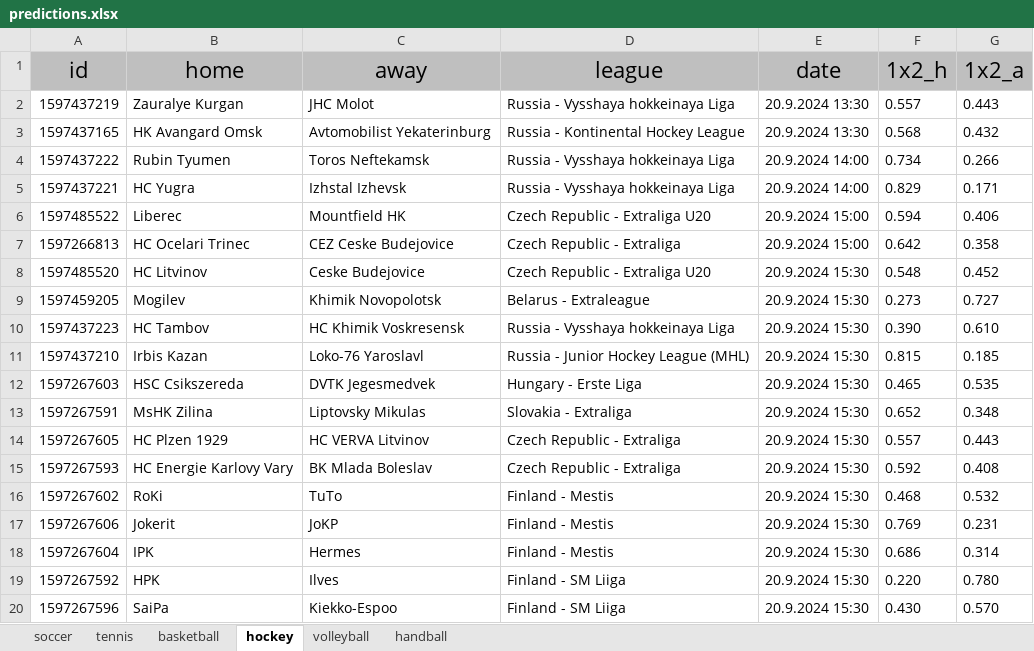
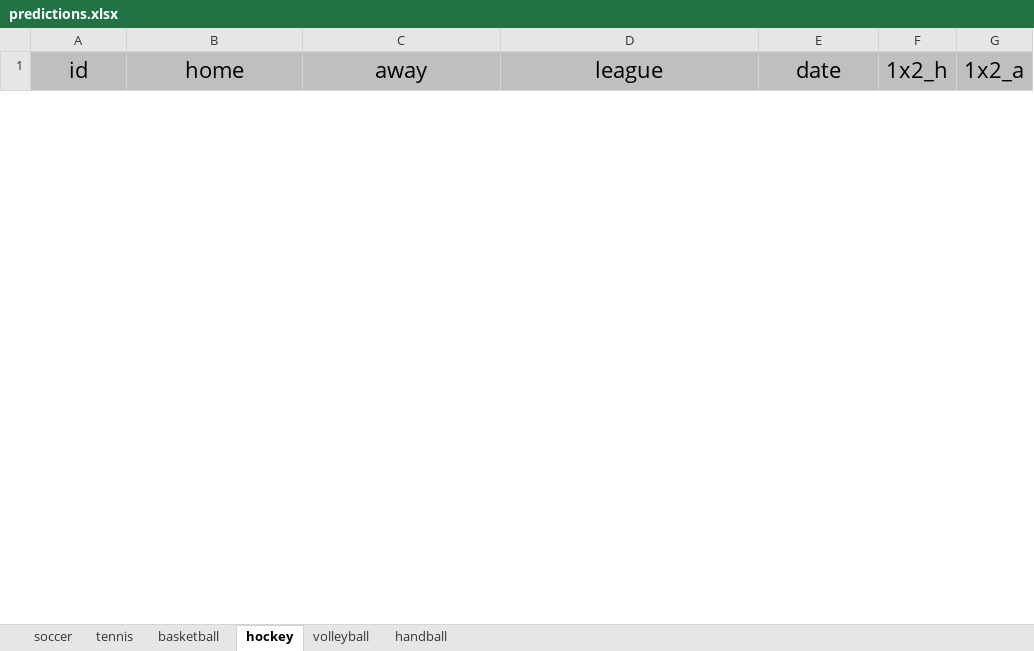
Before and after one commit to TheCSharpAcademy/CodeReviews.Freestyle, an Excel workbook: Freestyle.UndercoverDev/Resources/predictions.xlsx, sheet hockey, drawn as a sheet; only a part is shown; values as stored, in another font and other column widths than the file's, no borders; removed rows and columns are numbered as before the commit, all else as after; the diff covers the shown part only; the diff names each change by its address in the sheet, - before the commit and + after, or states it on an @@ line.

```diff
--- a/Freestyle.UndercoverDev/Resources/predictions.xlsx (sheet hockey)
+++ b/Freestyle.UndercoverDev/Resources/predictions.xlsx (sheet hockey)
-row 2: 1597437219 | Zauralye Kurgan | JHC Molot | Russia - Vysshaya hokkeinaya Liga | 20.9.2024 13:30 | 0.557 | 0.443
-row 3: 1597437165 | HK Avangard Omsk | Avtomobilist Yekaterinburg | Russia - Kontinental Hockey League | 20.9.2024 13:30 | 0.568 | 0.432
-row 4: 1597437222 | Rubin Tyumen | Toros Neftekamsk | Russia - Vysshaya hokkeinaya Liga | 20.9.2024 14:00 | 0.734 | 0.266
-row 5: 1597437221 | HC Yugra | Izhstal Izhevsk | Russia - Vysshaya hokkeinaya Liga | 20.9.2024 14:00 | 0.829 | 0.171
-row 6: 1597485522 | Liberec | Mountfield HK | Czech Republic - Extraliga U20 | 20.9.2024 15:00 | 0.594 | 0.406
-row 7: 1597266813 | HC Ocelari Trinec | CEZ Ceske Budejovice | Czech Republic - Extraliga | 20.9.2024 15:00 | 0.642 | 0.358
-row 8: 1597485520 | HC Litvinov | Ceske Budejovice | Czech Republic - Extraliga U20 | 20.9.2024 15:30 | 0.548 | 0.452
-row 9: 1597459205 | Mogilev | Khimik Novopolotsk | Belarus - Extraleague | 20.9.2024 15:30 | 0.273 | 0.727
-row 10: 1597437223 | HC Tambov | HC Khimik Voskresensk | Russia - Vysshaya hokkeinaya Liga | 20.9.2024 15:30 | 0.390 | 0.610
-row 11: 1597437210 | Irbis Kazan | Loko-76 Yaroslavl | Russia - Junior Hockey League (MHL) | 20.9.2024 15:30 | 0.815 | 0.185
-row 12: 1597267603 | HSC Csikszereda | DVTK Jegesmedvek | Hungary - Erste Liga | 20.9.2024 15:30 | 0.465 | 0.535
-row 13: 1597267591 | MsHK Zilina | Liptovsky Mikulas | Slovakia - Extraliga | 20.9.2024 15:30 | 0.652 | 0.348
-row 14: 1597267605 | HC Plzen 1929 | HC VERVA Litvinov | Czech Republic - Extraliga | 20.9.2024 15:30 | 0.557 | 0.443
-row 15: 1597267593 | HC Energie Karlovy Vary | BK Mlada Boleslav | Czech Republic - Extraliga | 20.9.2024 15:30 | 0.592 | 0.408
-row 16: 1597267602 | RoKi | TuTo | Finland - Mestis | 20.9.2024 15:30 | 0.468 | 0.532
-row 17: 1597267606 | Jokerit | JoKP | Finland - Mestis | 20.9.2024 15:30 | 0.769 | 0.231
-row 18: 1597267604 | IPK | Hermes | Finland - Mestis | 20.9.2024 15:30 | 0.686 | 0.314
-row 19: 1597267592 | HPK | Ilves | Finland - SM Liiga | 20.9.2024 15:30 | 0.220 | 0.780
-row 20: 1597267596 | SaiPa | Kiekko-Espoo | Finland - SM Liiga | 20.9.2024 15:30 | 0.430 | 0.570
```
Also changed, not shown: 28 added rows and 113 removed rows elsewhere in this sheet, sheet soccer, sheet basketball, sheet tennis, sheet handball, sheet volleyball, 18 other files.
